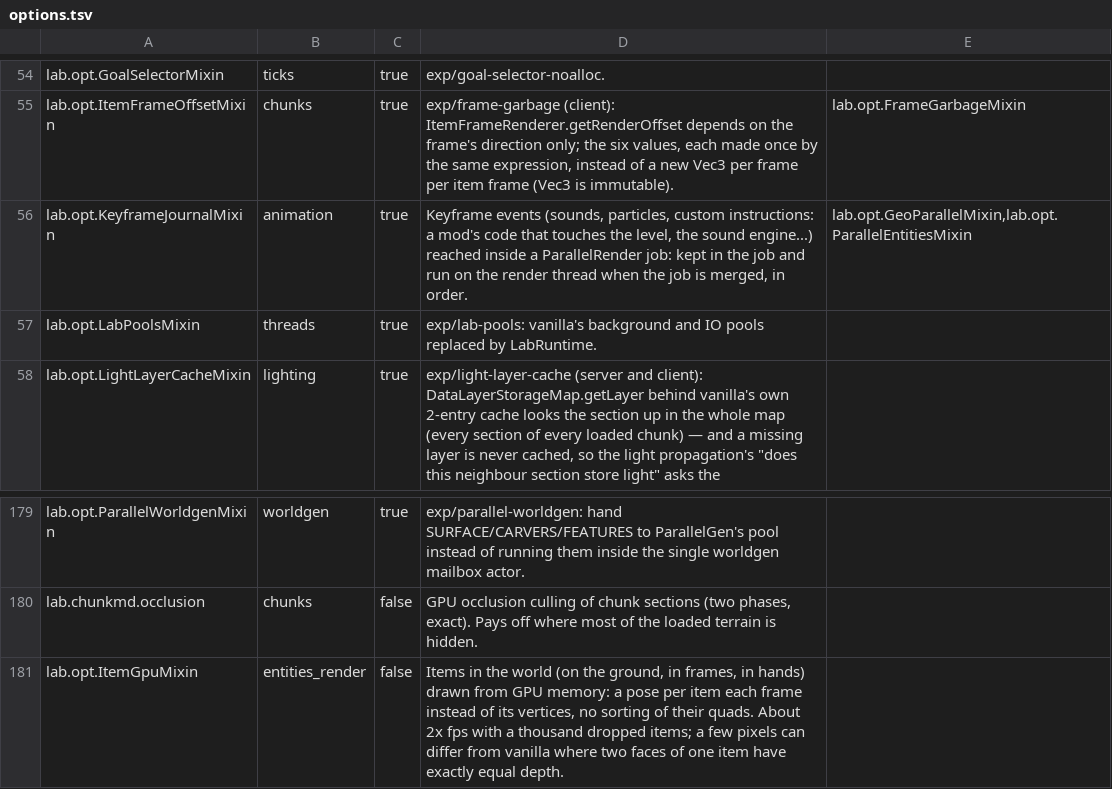
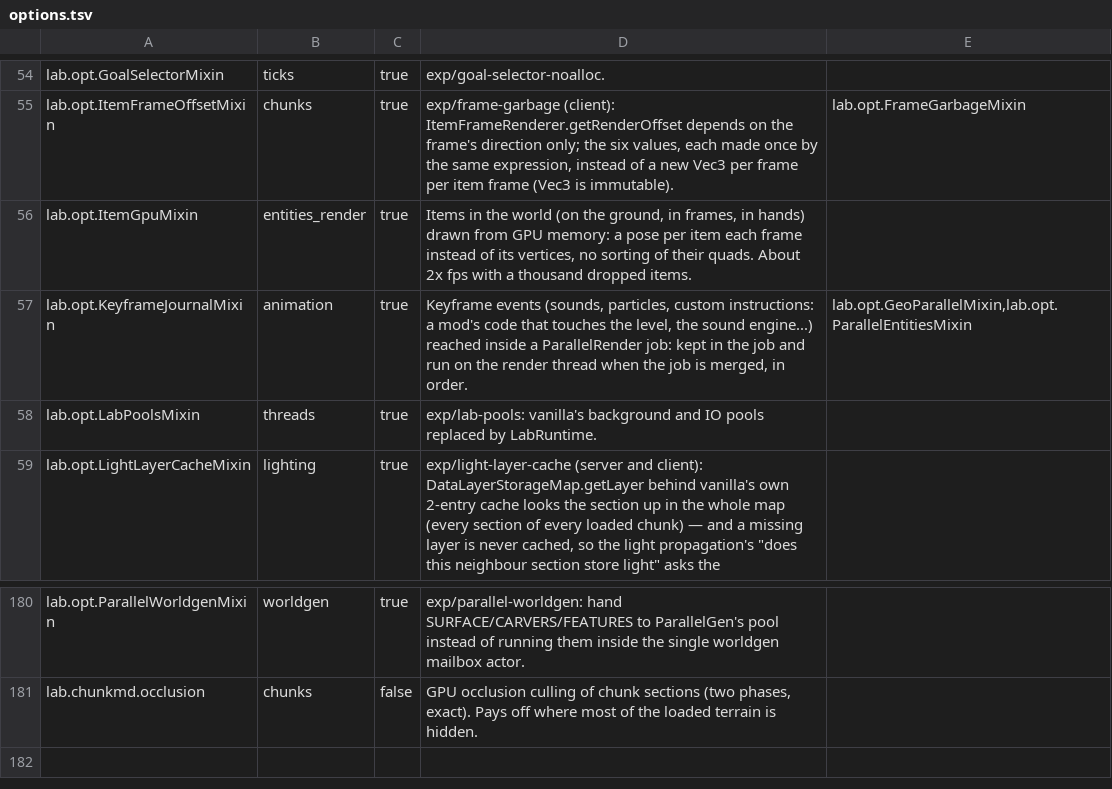
Before and after one commit to BonsUnleashed/sleepium, a TSV file: src/main/resources/assets/sleepium/options.tsv, drawn as a sheet; only a part is shown, gaps mark what is left out; removed rows and columns are numbered as before the commit, all else as after; the diff names each change by its address in the sheet, - before the commit and + after, or states it on an @@ line.

```diff
--- a/src/main/resources/assets/sleepium/options.tsv
+++ b/src/main/resources/assets/sleepium/options.tsv
+row 56: lab.opt.ItemGpuMixin | entities_render | true | Items in the world (on the ground, in frames, in hands) drawn from GPU memory: a pose per item each frame instead of its vertices, no sorting of their quads. About 2x fps with a thousand dropped items.
-row 181: lab.opt.ItemGpuMixin | entities_render | false | Items in the world (on the ground, in frames, in hands) drawn from GPU memory: a pose per item each frame instead of its vertices, no sorting of their quads. About 2x fps with a thousand dropped items; a few pixels can differ from vanilla where two faces of one item have exactly equal depth.
```
Also changed, not shown: 2 other files.
